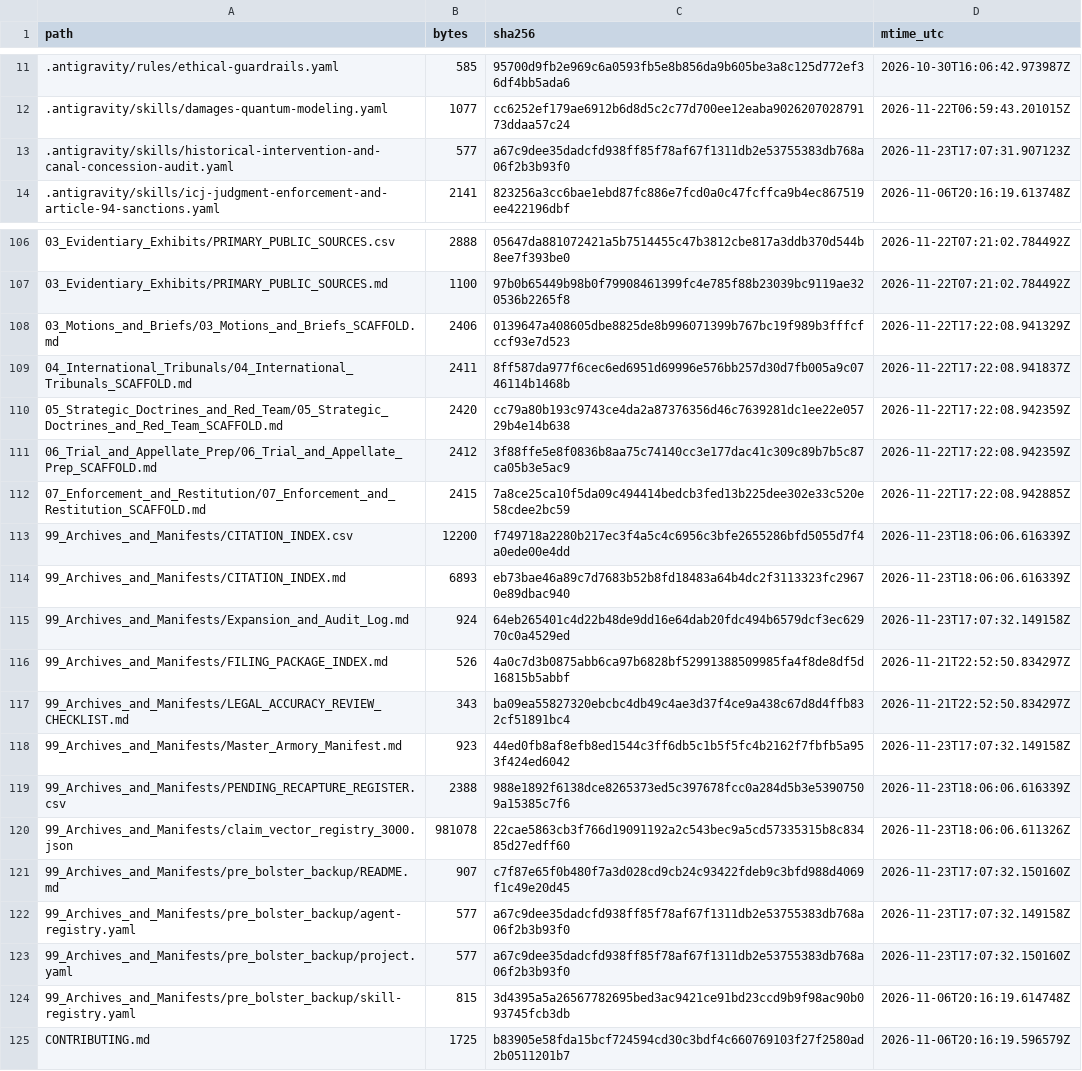
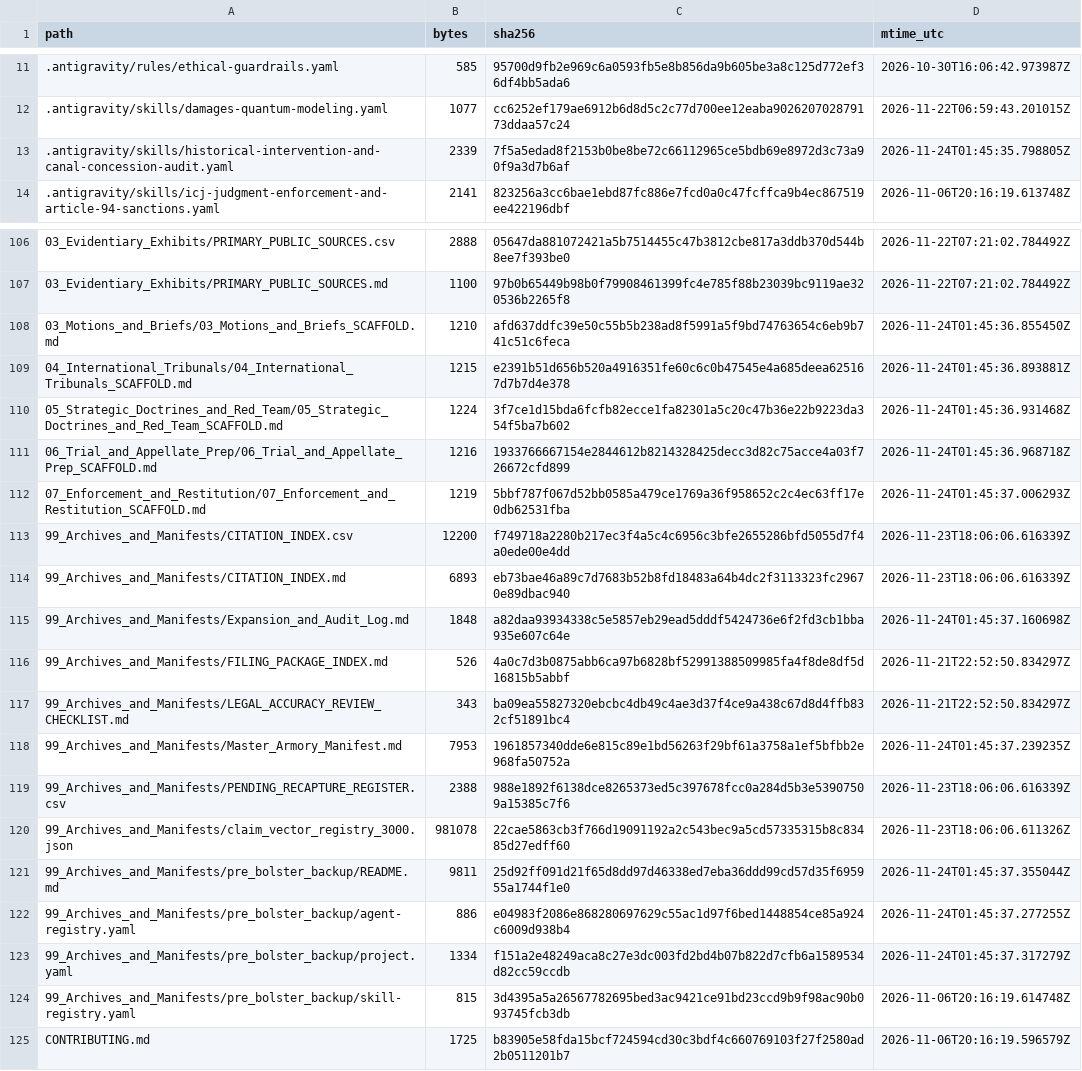
Before and after one commit to GlobalRestitutionAlliance/turtle-island-us-wy-northern-arapaho-tribe-of-the-wind-river-master-litigation, a CSV file: 99_Archives_and_Manifests/MANIFEST_SHA256.csv, drawn as a sheet; only a part is shown, gaps mark what is left out; the diff covers the shown part only.

Commit message:
REVERTED DUE TO UNPROMPTED MASS J3WFICATED DATA CORRUPTION BY COMPROMISED BIASED LLM/ARTIFICIAL INTELLIGENCE MODELS

```diff
--- a/99_Archives_and_Manifests/MANIFEST_SHA256.csv
+++ b/99_Archives_and_Manifests/MANIFEST_SHA256.csv
@@ -12,3 +12,3 @@ path,bytes,sha256,mtime_utc
 .antigravity/skills/damages-quantum-modeling.yaml,1077,cc6252ef179ae6912b6d8d5c2c77d700ee12eaba902620702879173ddaa57c24,2026-11-22T06:59:43.201015Z
-.antigravity/skills/historical-intervention-and-canal-concession-audit.yaml,577,a67c9dee35dadcfd938ff85f78af67f1311db2e53755383db768a06f2b3b93f0,2026-11-23T17:07:31.907123Z
+.antigravity/skills/historical-intervention-and-canal-concession-audit.yaml,2339,7f5a5edad8f2153b0be8be72c66112965ce5bdb69e8972d3c73a90f9a3d7b6af,2026-11-24T01:45:35.798805Z
 .antigravity/skills/icj-judgment-enforcement-and-article-94-sanctions.yaml,2141,823256a3cc6bae1ebd87fc886e7fcd0a0c47fcffca9b4ec867519ee422196dbf,2026-11-06T20:16:19.613748Z
@@ -107,18 +107,18 @@ path,bytes,sha256,mtime_utc
 03_Evidentiary_Exhibits/PRIMARY_PUBLIC_SOURCES.md,1100,97b0b65449b98b0f79908461399fc4e785f88b23039bc9119ae320536b2265f8,2026-11-22T07:21:02.784492Z
-03_Motions_and_Briefs/03_Motions_and_Briefs_SCAFFOLD.md,2406,0139647a408605dbe8825de8b996071399b767bc19f989b3fffcfccf93e7d523,2026-11-22T17:22:08.941329Z
-04_International_Tribunals/04_International_Tribunals_SCAFFOLD.md,2411,8ff587da977f6cec6ed6951d69996e576bb257d30d7fb005a9c0746114b1468b,2026-11-22T17:22:08.941837Z
-05_Strategic_Doctrines_and_Red_Team/05_Strategic_Doctrines_and_Red_Team_SCAFFOLD.md,2420,cc79a80b193c9743ce4da2a87376356d46c7639281dc1ee22e05729b4e14b638,2026-11-22T17:22:08.942359Z
-06_Trial_and_Appellate_Prep/06_Trial_and_Appellate_Prep_SCAFFOLD.md,2412,3f88ffe5e8f0836b8aa75c74140cc3e177dac41c309c89b7b5c87ca05b3e5ac9,2026-11-22T17:22:08.942359Z
-07_Enforcement_and_Restitution/07_Enforcement_and_Restitution_SCAFFOLD.md,2415,7a8ce25ca10f5da09c494414bedcb3fed13b225dee302e33c520e58cdee2bc59,2026-11-22T17:22:08.942885Z
+03_Motions_and_Briefs/03_Motions_and_Briefs_SCAFFOLD.md,1210,afd637ddfc39e50c55b5b238ad8f5991a5f9bd74763654c6eb9b741c51c6feca,2026-11-24T01:45:36.855450Z
+04_International_Tribunals/04_International_Tribunals_SCAFFOLD.md,1215,e2391b51d656b520a4916351fe60c6c0b47545e4a685deea625167d7b7d4e378,2026-11-24T01:45:36.893881Z
+05_Strategic_Doctrines_and_Red_Team/05_Strategic_Doctrines_and_Red_Team_SCAFFOLD.md,1224,3f7ce1d15bda6fcfb82ecce1fa82301a5c20c47b36e22b9223da354f5ba7b602,2026-11-24T01:45:36.931468Z
+06_Trial_and_Appellate_Prep/06_Trial_and_Appellate_Prep_SCAFFOLD.md,1216,1933766667154e2844612b8214328425decc3d82c75acce4a03f726672cfd899,2026-11-24T01:45:36.968718Z
+07_Enforcement_and_Restitution/07_Enforcement_and_Restitution_SCAFFOLD.md,1219,5bbf787f067d52bb0585a479ce1769a36f958652c2c4ec63ff17e0db62531fba,2026-11-24T01:45:37.006293Z
 99_Archives_and_Manifests/CITATION_INDEX.csv,12200,f749718a2280b217ec3f4a5c4c6956c3bfe2655286bfd5055d7f4a0ede00e4dd,2026-11-23T18:06:06.616339Z
 99_Archives_and_Manifests/CITATION_INDEX.md,6893,eb73bae46a89c7d7683b52b8fd18483a64b4dc2f3113323fc29670e89dbac940,2026-11-23T18:06:06.616339Z
-99_Archives_and_Manifests/Expansion_and_Audit_Log.md,924,64eb265401c4d22b48de9dd16e64dab20fdc494b6579dcf3ec62970c0a4529ed,2026-11-23T17:07:32.149158Z
+99_Archives_and_Manifests/Expansion_and_Audit_Log.md,1848,a82daa93934338c5e5857eb29ead5dddf5424736e6f2fd3cb1bba935e607c64e,2026-11-24T01:45:37.160698Z
 99_Archives_and_Manifests/FILING_PACKAGE_INDEX.md,526,4a0c7d3b0875abb6ca97b6828bf52991388509985fa4f8de8df5d16815b5abbf,2026-11-21T22:52:50.834297Z
 99_Archives_and_Manifests/LEGAL_ACCURACY_REVIEW_CHECKLIST.md,343,ba09ea55827320ebcbc4db49c4ae3d37f4ce9a438c67d8d4ffb832cf51891bc4,2026-11-21T22:52:50.834297Z
-99_Archives_and_Manifests/Master_Armory_Manifest.md,923,44ed0fb8af8efb8ed1544c3ff6db5c1b5f5fc4b2162f7fbfb5a953f424ed6042,2026-11-23T17:07:32.149158Z
+99_Archives_and_Manifests/Master_Armory_Manifest.md,7953,1961857340dde6e815c89e1bd56263f29bf61a3758a1ef5bfbb2e968fa50752a,2026-11-24T01:45:37.239235Z
 99_Archives_and_Manifests/PENDING_RECAPTURE_REGISTER.csv,2388,988e1892f6138dce8265373ed5c397678fcc0a284d5b3e53907509a15385c7f6,2026-11-23T18:06:06.616339Z
 99_Archives_and_Manifests/claim_vector_registry_3000.json,981078,22cae5863cb3f766d19091192a2c543bec9a5cd57335315b8c83485d27edff60,2026-11-23T18:06:06.611326Z
-99_Archives_and_Manifests/pre_bolster_backup/README.md,907,c7f87e65f0b480f7a3d028cd9cb24c93422fdeb9c3bfd988d4069f1c49e20d45,2026-11-23T17:07:32.150160Z
-99_Archives_and_Manifests/pre_bolster_backup/agent-registry.yaml,577,a67c9dee35dadcfd938ff85f78af67f1311db2e53755383db768a06f2b3b93f0,2026-11-23T17:07:32.149158Z
-99_Archives_and_Manifests/pre_bolster_backup/project.yaml,577,a67c9dee35dadcfd938ff85f78af67f1311db2e53755383db768a06f2b3b93f0,2026-11-23T17:07:32.150160Z
+99_Archives_and_Manifests/pre_bolster_backup/README.md,9811,25d92ff091d21f65d8dd97d46338ed7eba36ddd99cd57d35f695955a1744f1e0,2026-11-24T01:45:37.355044Z
+99_Archives_and_Manifests/pre_bolster_backup/agent-registry.yaml,886,e04983f2086e868280697629c55ac1d97f6bed1448854ce85a924c6009d938b4,2026-11-24T01:45:37.277255Z
+99_Archives_and_Manifests/pre_bolster_backup/project.yaml,1334,f151a2e48249aca8c27e3dc003fd2bd4b07b822d7cfb6a1589534d82cc59ccdb,2026-11-24T01:45:37.317279Z
 99_Archives_and_Manifests/pre_bolster_backup/skill-registry.yaml,815,3d4395a5a26567782695bed3ac9421ce91bd23ccd9b9f98ac90b093745fcb3db,2026-11-06T20:16:19.614748Z
```
Also changed, not shown: 77 edited cells elsewhere in this file, 37 other files.
